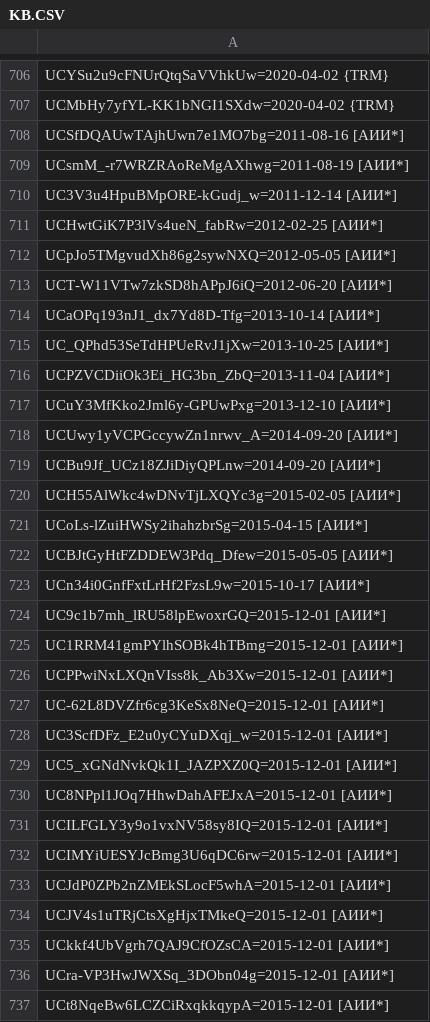
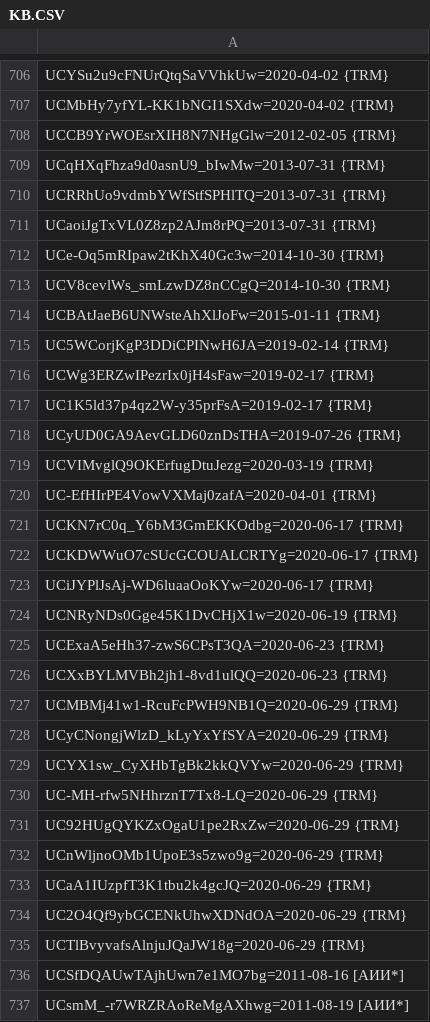
Before and after one commit to FeignedAccomplice/YOUTUBOTS, a CSV file: KB.CSV, drawn as a sheet; only a part is shown, gaps mark what is left out; the shorter side is filled out with more unchanged rows.

Commit message:
Update KB.CSV

```diff
--- a/KB.CSV
+++ b/KB.CSV
@@ -707,2 +707,30 @@ UCYSu2u9cFNUrQtqSaVVhkUw=2020-04-02 {TRM}
 UCMbHy7yfYL-KK1bNGI1SXdw=2020-04-02 {TRM}
+UCCB9YrWOEsrXIH8N7NHgGlw=2012-02-05 {TRM}
+UCqHXqFhza9d0asnU9_bIwMw=2013-07-31 {TRM}
+UCRRhUo9vdmbYWfStfSPHlTQ=2013-07-31 {TRM}
+UCaoiJgTxVL0Z8zp2AJm8rPQ=2013-07-31 {TRM}
+UCe-Oq5mRIpaw2tKhX40Gc3w=2014-10-30 {TRM}
+UCV8cevlWs_smLzwDZ8nCCgQ=2014-10-30 {TRM}
+UCBAtJaeB6UNWsteAhXlJoFw=2015-01-11 {TRM}
+UC5WCorjKgP3DDiCPINwH6JA=2019-02-14 {TRM}
+UCWg3ERZwIPezrIx0jH4sFaw=2019-02-17 {TRM}
+UC1K5ld37p4qz2W-y35prFsA=2019-02-17 {TRM}
+UCyUD0GA9AevGLD60znDsTHA=2019-07-26 {TRM}
+UCVIMvglQ9OKErfugDtuJezg=2020-03-19 {TRM}
+UC-EfHIrPE4VowVXMaj0zafA=2020-04-01 {TRM}
+UCKN7rC0q_Y6bM3GmEKKOdbg=2020-06-17 {TRM}
+UCKDWWuO7cSUcGCOUALCRTYg=2020-06-17 {TRM}
+UCiJYPlJsAj-WD6luaaOoKYw=2020-06-17 {TRM}
+UCNRyNDs0Gge45K1DvCHjX1w=2020-06-19 {TRM}
+UCExaA5eHh37-zwS6CPsT3QA=2020-06-23 {TRM}
+UCXxBYLMVBh2jh1-8vd1ulQQ=2020-06-23 {TRM}
+UCMBMj41w1-RcuFcPWH9NB1Q=2020-06-29 {TRM}
+UCyCNongjWlzD_kLyYxYfSYA=2020-06-29 {TRM}
+UCYX1sw_CyXHbTgBk2kkQVYw=2020-06-29 {TRM}
+UC-MH-rfw5NHhrznT7Tx8-LQ=2020-06-29 {TRM}
+UC92HUgQYKZxOgaU1pe2RxZw=2020-06-29 {TRM}
+UCnWljnoOMb1UpoE3s5zwo9g=2020-06-29 {TRM}
+UCaA1IUzpfT3K1tbu2k4gcJQ=2020-06-29 {TRM}
+UC2O4Qf9ybGCENkUhwXDNdOA=2020-06-29 {TRM}
+UCTlBvyvafsAlnjuJQaJW18g=2020-06-29 {TRM}
 UCSfDQAUwTAjhUwn7e1MO7bg=2011-08-16 [АИИ*]
```
